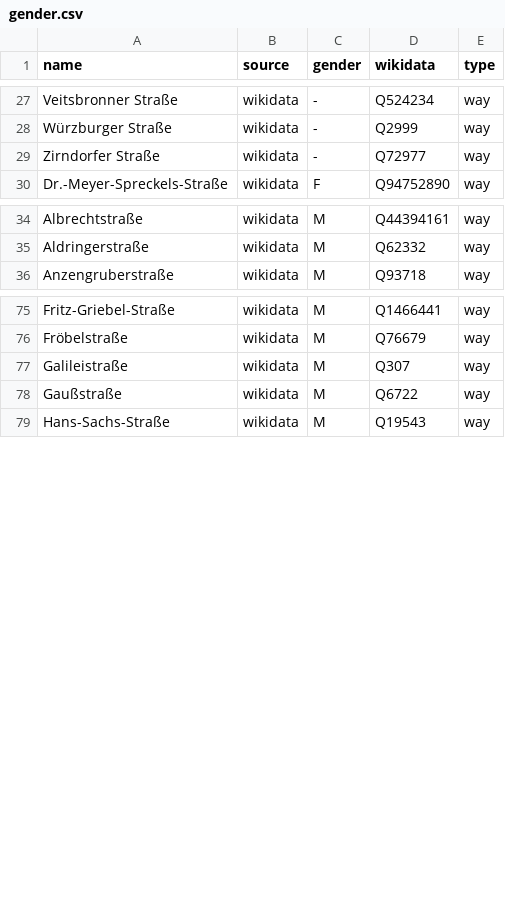
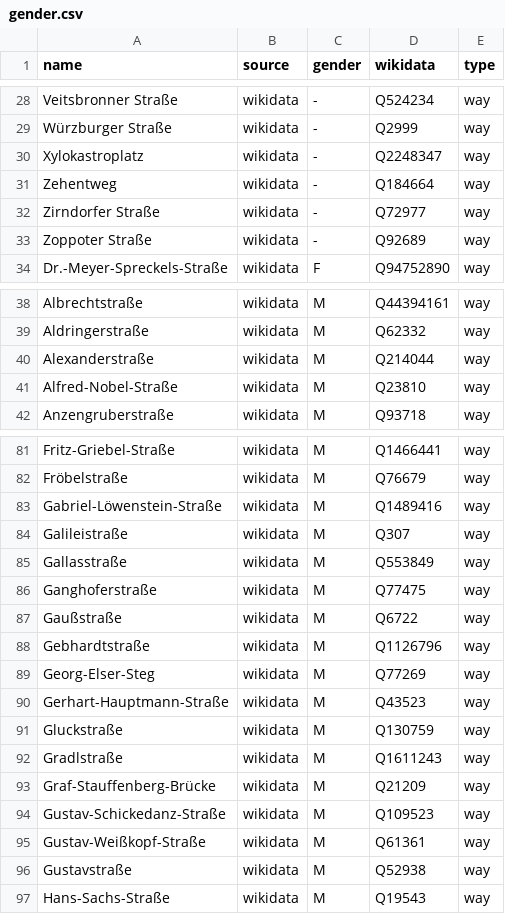
Before and after one commit to EqualStreetNames/equalstreetnames-fuerth, a CSV file: data/gender.csv, drawn as a sheet; only a part is shown, gaps mark what is left out; the diff covers the shown part only; the diff names each change by its address in the sheet, - before the commit and + after, or states it on an @@ line.

```diff
--- a/data/gender.csv
+++ b/data/gender.csv
+row 30: Xylokastroplatz | wikidata | - | Q2248347 | way
+row 31: Zehentweg | wikidata | - | Q184664 | way
+row 33: Zoppoter Straße | wikidata | - | Q92689 | way
+row 40: Alexanderstraße | wikidata | M | Q214044 | way
+row 41: Alfred-Nobel-Straße | wikidata | M | Q23810 | way
+row 83: Gabriel-Löwenstein-Straße | wikidata | M | Q1489416 | way
+row 85: Gallasstraße | wikidata | M | Q553849 | way
+row 86: Ganghoferstraße | wikidata | M | Q77475 | way
+row 88: Gebhardtstraße | wikidata | M | Q1126796 | way
+row 89: Georg-Elser-Steg | wikidata | M | Q77269 | way
+row 90: Gerhart-Hauptmann-Straße | wikidata | M | Q43523 | way
+row 91: Gluckstraße | wikidata | M | Q130759 | way
+row 92: Gradlstraße | wikidata | M | Q1611243 | way
+row 93: Graf-Stauffenberg-Brücke | wikidata | M | Q21209 | way
+row 94: Gustav-Schickedanz-Straße | wikidata | M | Q109523 | way
+row 95: Gustav-Weißkopf-Straße | wikidata | M | Q61361 | way
+row 96: Gustavstraße | wikidata | M | Q52938 | way
```
Also changed, not shown: 2 added rows elsewhere in this file, data/other.csv, 2 other files.
